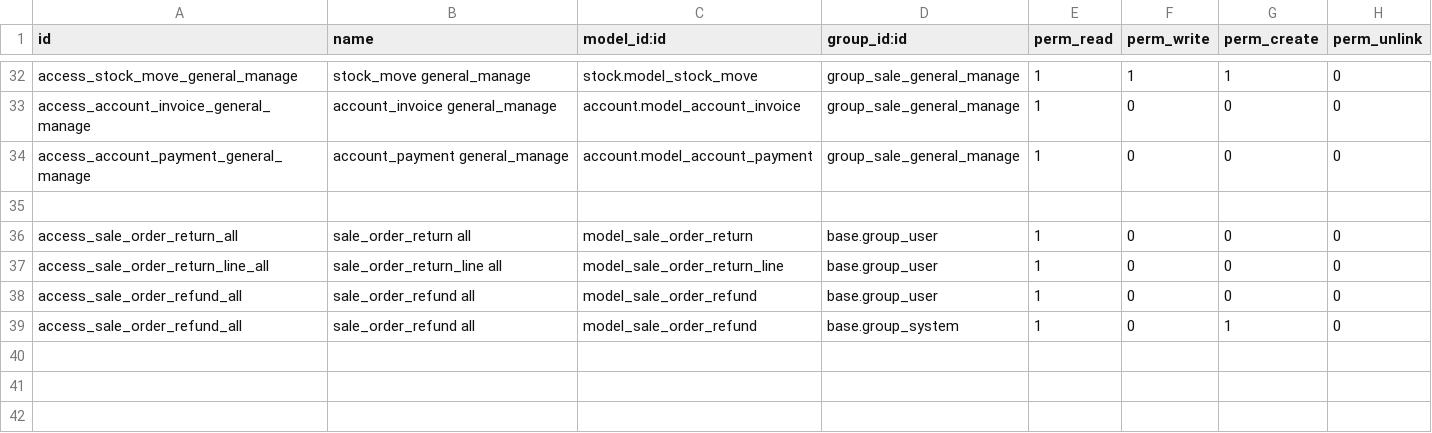
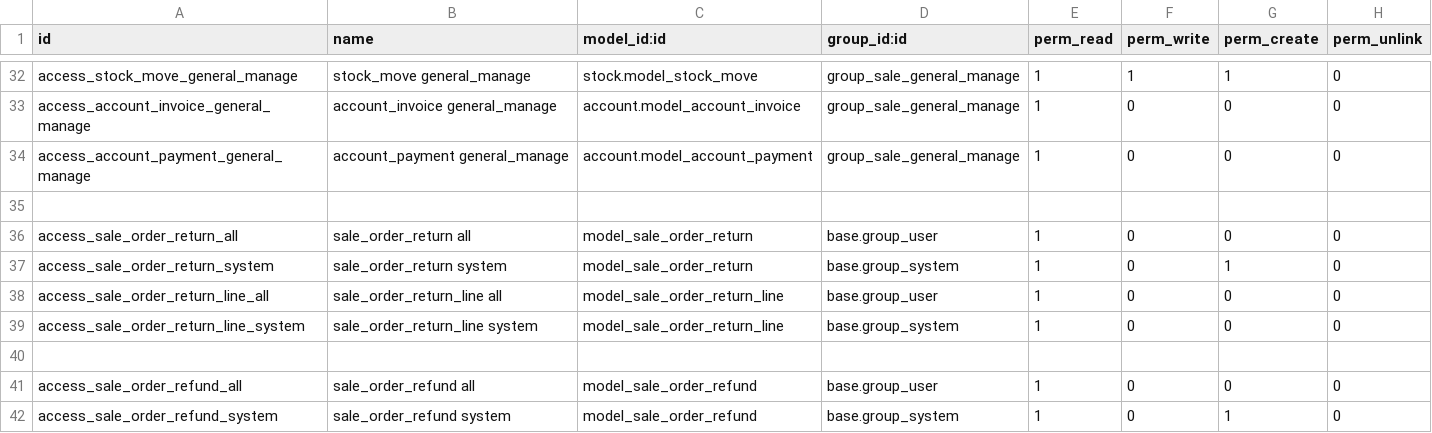
Before and after one commit to xx332093661/Owl-ERP, a CSV file: myaddons/cj_sale/security/ir.model.access.csv, drawn as a sheet; only a part is shown, gaps mark what is left out.

```diff
--- a/myaddons/cj_sale/security/ir.model.access.csv
+++ b/myaddons/cj_sale/security/ir.model.access.csv
@@ -36,4 +36,7 @@ access_account_payment_general_manage,account_payment general_manage,account.mod
 access_sale_order_return_all,sale_order_return all,model_sale_order_return,base.group_user,1,0,0,0
+access_sale_order_return_system,sale_order_return system,model_sale_order_return,base.group_system,1,0,1,0
 access_sale_order_return_line_all,sale_order_return_line all,model_sale_order_return_line,base.group_user,1,0,0,0
+access_sale_order_return_line_system,sale_order_return_line system,model_sale_order_return_line,base.group_system,1,0,0,0
+
 access_sale_order_refund_all,sale_order_refund all,model_sale_order_refund,base.group_user,1,0,0,0
-access_sale_order_refund_all,sale_order_refund all,model_sale_order_refund,base.group_system,1,0,1,0
+access_sale_order_refund_system,sale_order_refund system,model_sale_order_refund,base.group_system,1,0,1,0
```
Also changed, not shown: 6 other files.
